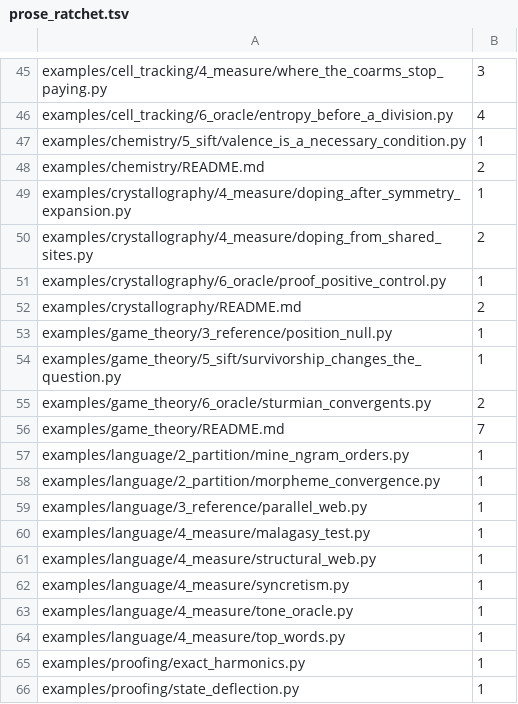
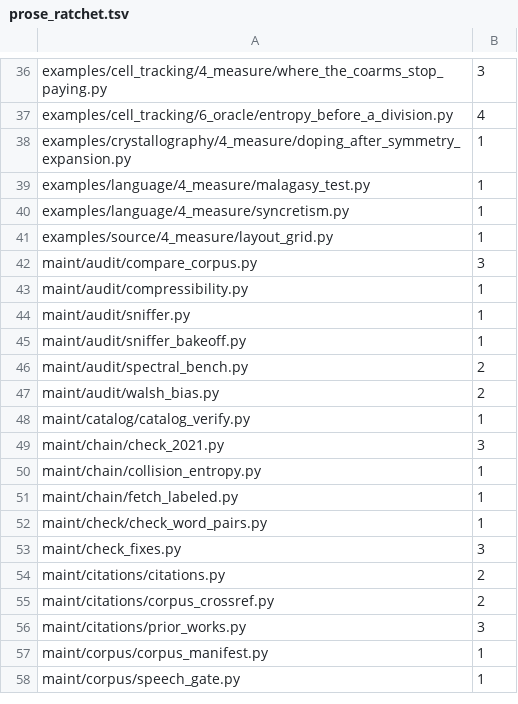
Before and after one commit to dstroy0/anchor_sift, a TSV file: maint/prose/prose_ratchet.tsv, drawn as a sheet; only a part is shown, gaps mark what is left out; the shorter side is filled out with more unchanged rows; the diff covers the shown part only; the diff names each change by its address in the sheet, - before the commit and + after, or states it on an @@ line.

```diff
--- a/maint/prose/prose_ratchet.tsv
+++ b/maint/prose/prose_ratchet.tsv
-row 47: examples/chemistry/5_sift/valence_is_a_necessary_condition.py | 1
-row 48: examples/chemistry/README.md | 2
-row 50: examples/crystallography/4_measure/doping_from_shared_sites.py | 2
-row 51: examples/crystallography/6_oracle/proof_positive_control.py | 1
-row 52: examples/crystallography/README.md | 2
-row 53: examples/game_theory/3_reference/position_null.py | 1
-row 54: examples/game_theory/5_sift/survivorship_changes_the_question.py | 1
-row 55: examples/game_theory/6_oracle/sturmian_convergents.py | 2
-row 56: examples/game_theory/README.md | 7
-row 57: examples/language/2_partition/mine_ngram_orders.py | 1
-row 58: examples/language/2_partition/morpheme_convergence.py | 1
-row 59: examples/language/3_reference/parallel_web.py | 1
-row 61: examples/language/4_measure/structural_web.py | 1
-row 63: examples/language/4_measure/tone_oracle.py | 1
-row 64: examples/language/4_measure/top_words.py | 1
-row 65: examples/proofing/exact_harmonics.py | 1
-row 66: examples/proofing/state_deflection.py | 1
```
Also changed, not shown: 35 removed rows and 2 edited cells elsewhere in this file, 58 other files.
